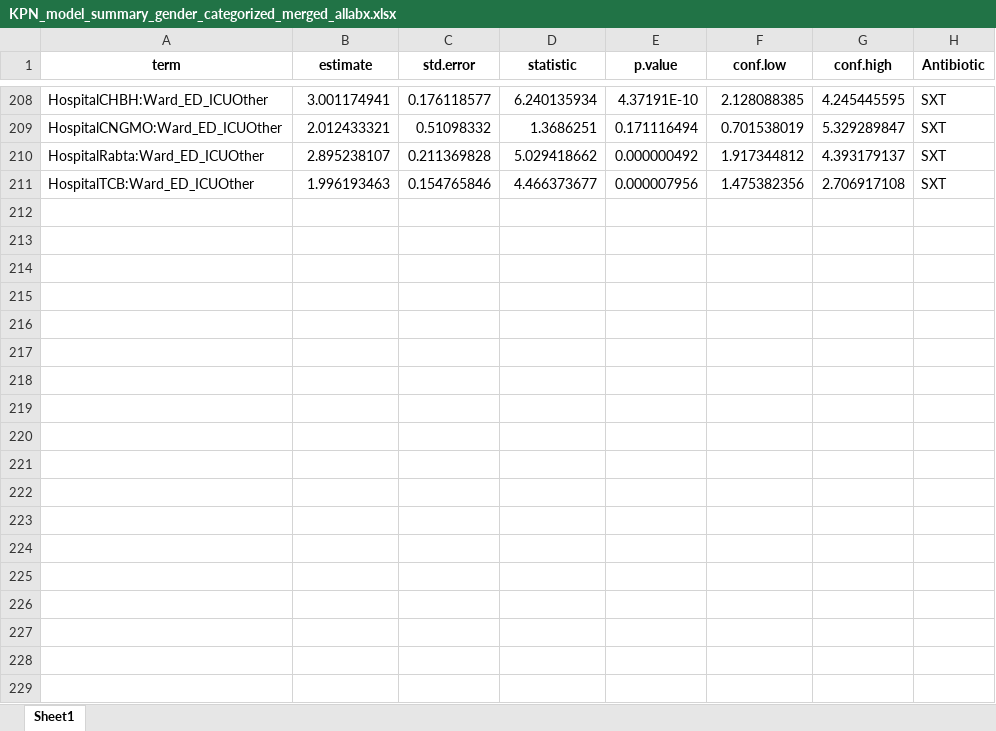
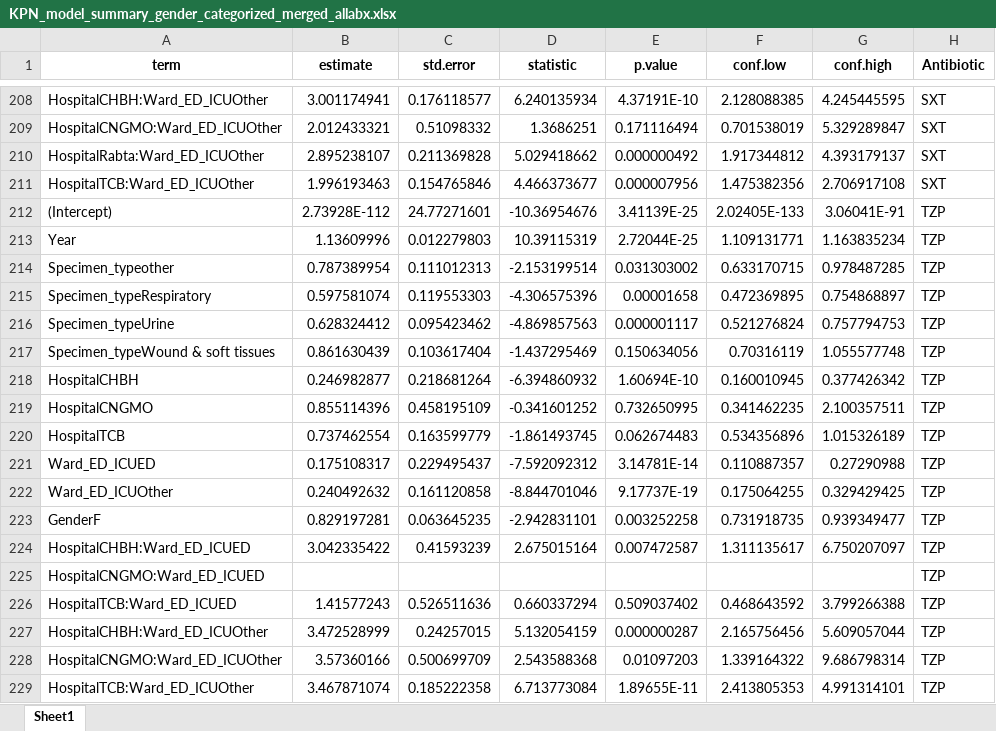
Before and after one commit to danaitani/Model_outputs, an Excel workbook: KPN_model_summary_gender_categorized_merged_allabx.xlsx, sheet Sheet1, drawn as a sheet; only a part is shown, gaps mark what is left out; values as stored, in another font and other column widths than the file's, no borders; the diff names each change by its address in the sheet, - before the commit and + after, or states it on an @@ line.

```diff
--- a/KPN_model_summary_gender_categorized_merged_allabx.xlsx (sheet Sheet1)
+++ b/KPN_model_summary_gender_categorized_merged_allabx.xlsx (sheet Sheet1)
+row 212: (Intercept) | 2.73928E-112 | 24.77271601 | -10.36954676 | 3.41139E-25 | 2.02405E-133 | 3.06041E-91 | TZP
+row 213: Year | 1.13609996 | 0.012279803 | 10.39115319 | 2.72044E-25 | 1.109131771 | 1.163835234 | TZP
+row 214: Specimen_typeother | 0.787389954 | 0.111012313 | -2.153199514 | 0.031303002 | 0.633170715 | 0.978487285 | TZP
+row 215: Specimen_typeRespiratory | 0.597581074 | 0.119553303 | -4.306575396 | 0.00001658 | 0.472369895 | 0.754868897 | TZP
+row 216: Specimen_typeUrine | 0.628324412 | 0.095423462 | -4.869857563 | 0.000001117 | 0.521276824 | 0.757794753 | TZP
+row 217: Specimen_typeWound & soft tissues | 0.861630439 | 0.103617404 | -1.437295469 | 0.150634056 | 0.70316119 | 1.055577748 | TZP
+row 218: HospitalCHBH | 0.246982877 | 0.218681264 | -6.394860932 | 1.60694E-10 | 0.160010945 | 0.377426342 | TZP
+row 219: HospitalCNGMO | 0.855114396 | 0.458195109 | -0.341601252 | 0.732650995 | 0.341462235 | 2.100357511 | TZP
+row 220: HospitalTCB | 0.737462554 | 0.163599779 | -1.861493745 | 0.062674483 | 0.534356896 | 1.015326189 | TZP
+row 221: Ward_ED_ICUED | 0.175108317 | 0.229495437 | -7.592092312 | 3.14781E-14 | 0.110887357 | 0.27290988 | TZP
+row 222: Ward_ED_ICUOther | 0.240492632 | 0.161120858 | -8.844701046 | 9.17737E-19 | 0.175064255 | 0.329429425 | TZP
+row 223: GenderF | 0.829197281 | 0.063645235 | -2.942831101 | 0.003252258 | 0.731918735 | 0.939349477 | TZP
+row 224: HospitalCHBH:Ward_ED_ICUED | 3.042335422 | 0.41593239 | 2.675015164 | 0.007472587 | 1.311135617 | 6.750207097 | TZP
+row 225: HospitalCNGMO:Ward_ED_ICUED |  |  |  |  |  |  | TZP
+row 226: HospitalTCB:Ward_ED_ICUED | 1.41577243 | 0.526511636 | 0.660337294 | 0.509037402 | 0.468643592 | 3.799266388 | TZP
+row 227: HospitalCHBH:Ward_ED_ICUOther | 3.472528999 | 0.24257015 | 5.132054159 | 0.000000287 | 2.165756456 | 5.609057044 | TZP
+row 228: HospitalCNGMO:Ward_ED_ICUOther | 3.57360166 | 0.500699709 | 2.543588368 | 0.01097203 | 1.339164322 | 9.686798314 | TZP
+row 229: HospitalTCB:Ward_ED_ICUOther | 3.467871074 | 0.185222358 | 6.713773084 | 1.89655E-11 | 2.413805353 | 4.991314101 | TZP
```
Also changed, not shown: KPN_M4_global_pvalues_Hospital_x_WardEDICU_merged_allabx.xlsx, KPN_M4_summary_Hospital_x_WardEDICU_merged_allabx.xlsx, 8 other files.
